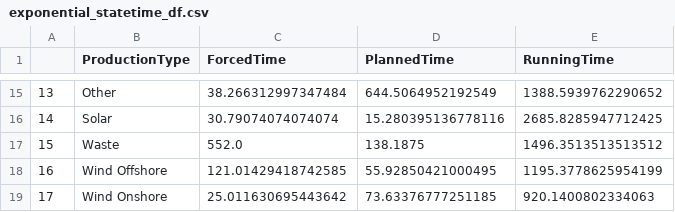
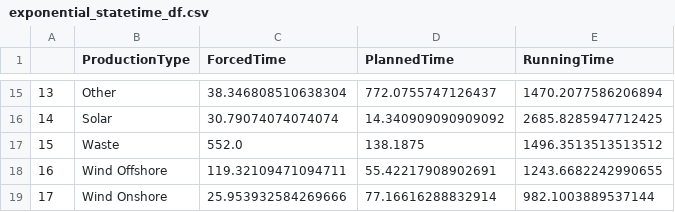
Before and after one commit to frulcino/OoutagesModeling4AdequacyAssesment, a CSV file: exponential_statetime_df.csv, drawn as a sheet; only a part is shown, gaps mark what is left out; the diff covers the shown part only.

```diff
--- a/exponential_statetime_df.csv
+++ b/exponential_statetime_df.csv
@@ -15,5 +15,5 @@
-13,Other ,38.266312997347484,644.5064952192549,1388.5939762290652
-14,Solar ,30.79074074074074,15.280395136778116,2685.8285947712425
+13,Other ,38.346808510638304,772.0755747126437,1470.2077586206894
+14,Solar ,30.79074074074074,14.340909090909092,2685.8285947712425
 15,Waste ,552.0,138.1875,1496.3513513513512
-16,Wind Offshore ,121.01429418742585,55.92850421000495,1195.3778625954199
-17,Wind Onshore ,25.011630695443642,73.63376777251185,920.1400802334063
+16,Wind Offshore ,119.32109471094711,55.42217908902691,1243.6682242990655
+17,Wind Onshore ,25.953932584269666,77.16616288832914,982.1003889537144
```
Also changed, not shown: 31 edited cells elsewhere in this file, 18 other files.
